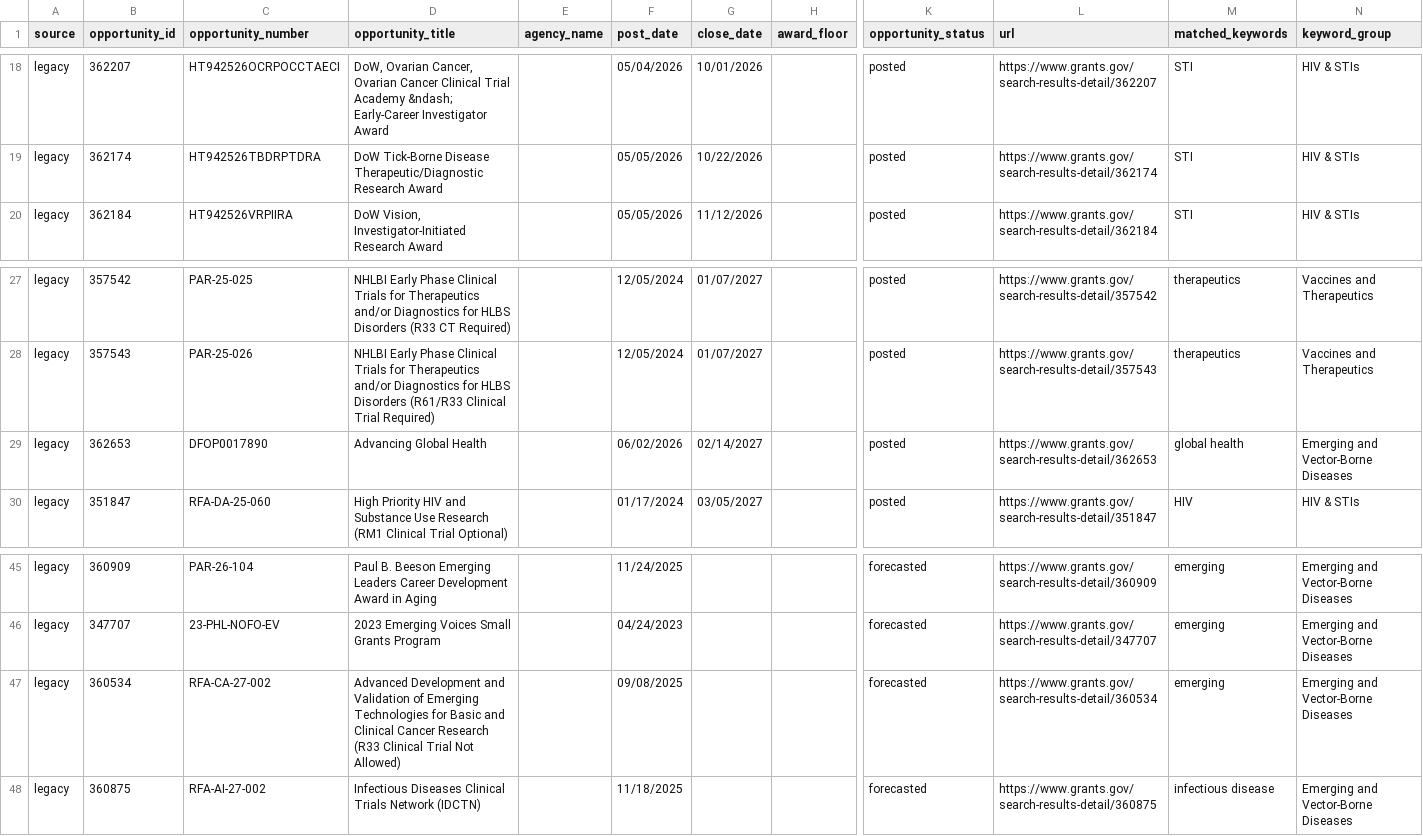
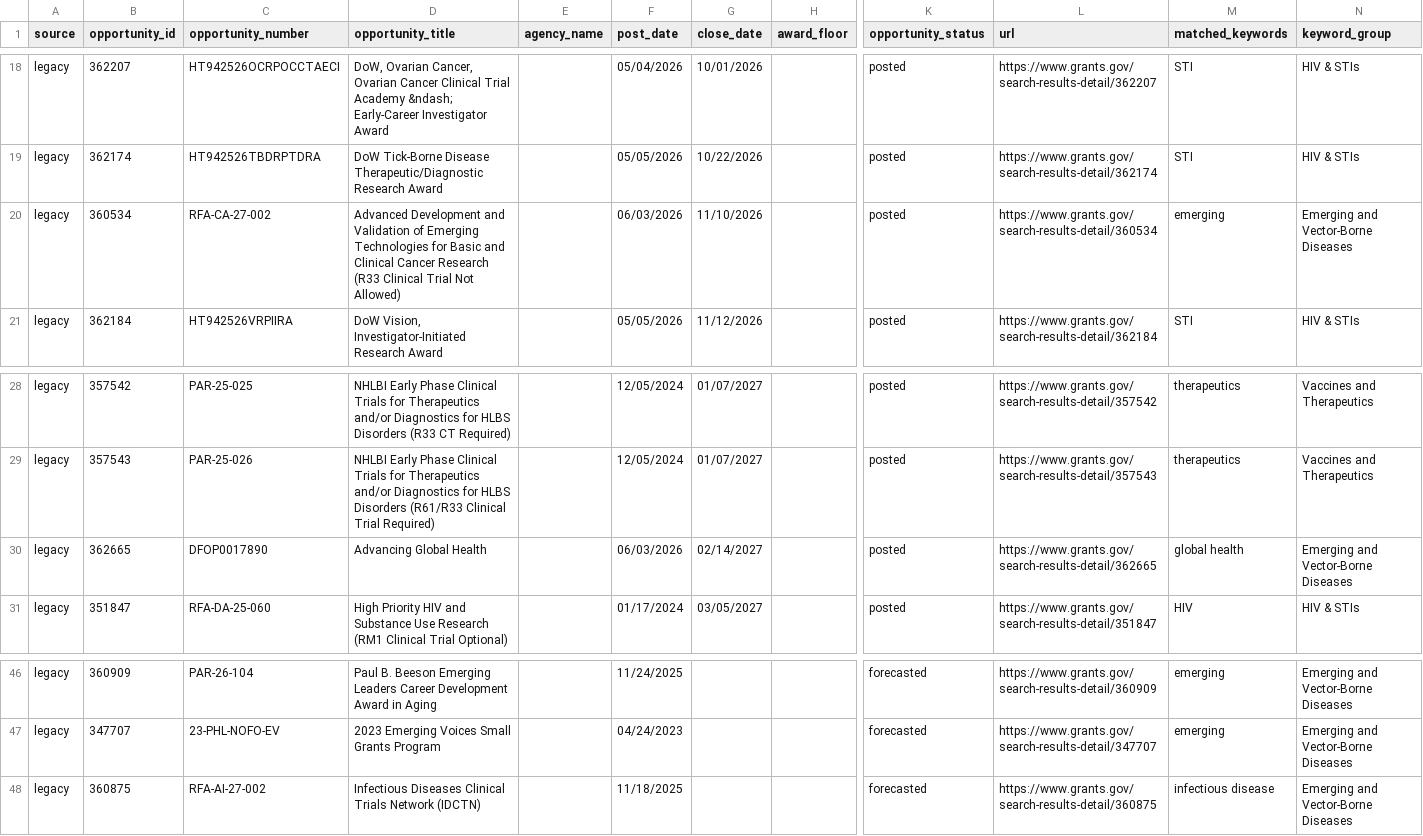
Before and after one commit to wf-id/grantscraper, a CSV file: docs/opportunities.csv, drawn as a sheet; only a part is shown, gaps mark what is left out; removed rows and columns are numbered as before the commit, all else as after; rows hold the shown columns only; the diff names each change by its address in the sheet, - before the commit and + after, or states it on an @@ line.

```diff
--- a/docs/opportunities.csv
+++ b/docs/opportunities.csv
+row 20: legacy | 360534 | RFA-CA-27-002 | Advanced Development and Validation of Emerging Technologies for Basic and Clinical Cancer Research (R33 Clinical Trial Not Allowed) |  | 06/03/2026 | 11/10/2026 |  | posted | https://www.grants.gov/search-results-detail/360534 | emerging | Emerging and Vector-Borne Diseases
-B30 (opportunity_id): 362653
+B30 (opportunity_id): 362665
-F30 (post_date): 06/02/2026
+F30 (post_date): 06/03/2026
-L30 (url): https://www.grants.gov/search-results-detail/362653
+L30 (url): https://www.grants.gov/search-results-detail/362665
-row 47: legacy | 360534 | RFA-CA-27-002 | Advanced Development and Validation of Emerging Technologies for Basic and Clinical Cancer Research (R33 Clinical Trial Not Allowed) |  | 09/08/2025 |  |  | forecasted | https://www.grants.gov/search-results-detail/360534 | emerging | Emerging and Vector-Borne Diseases
```
Also changed, not shown: 1 other file.
